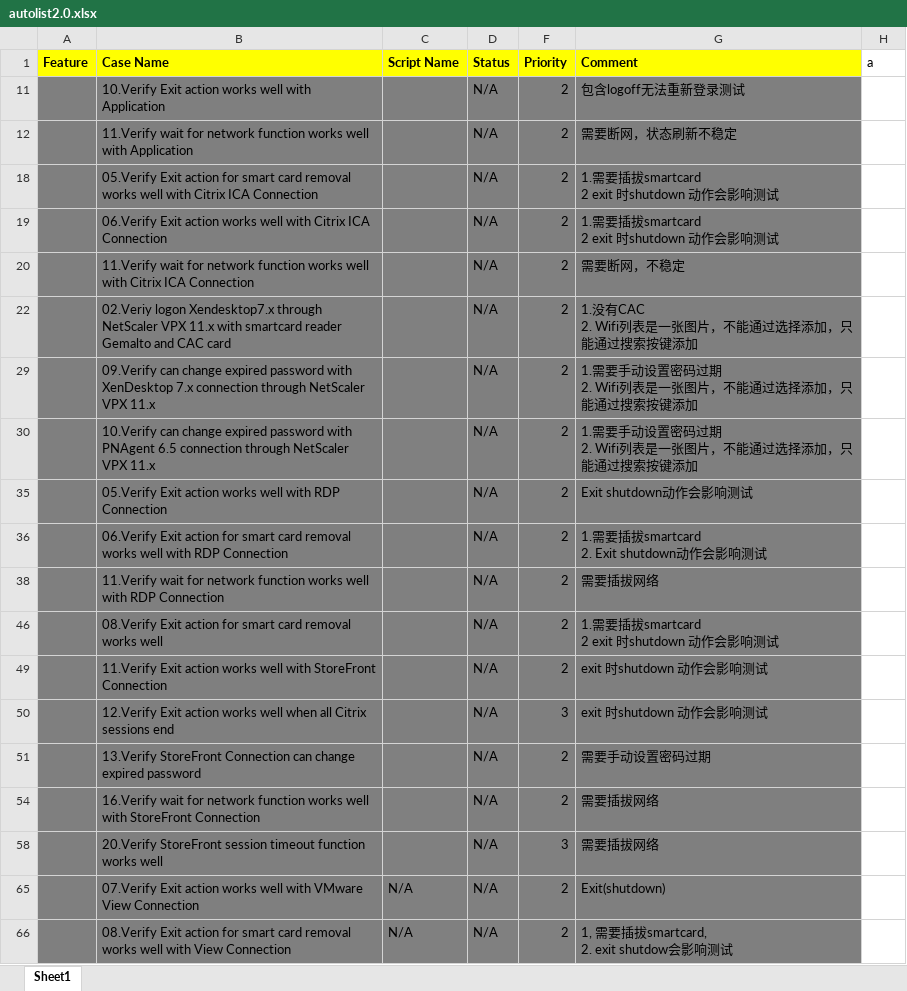
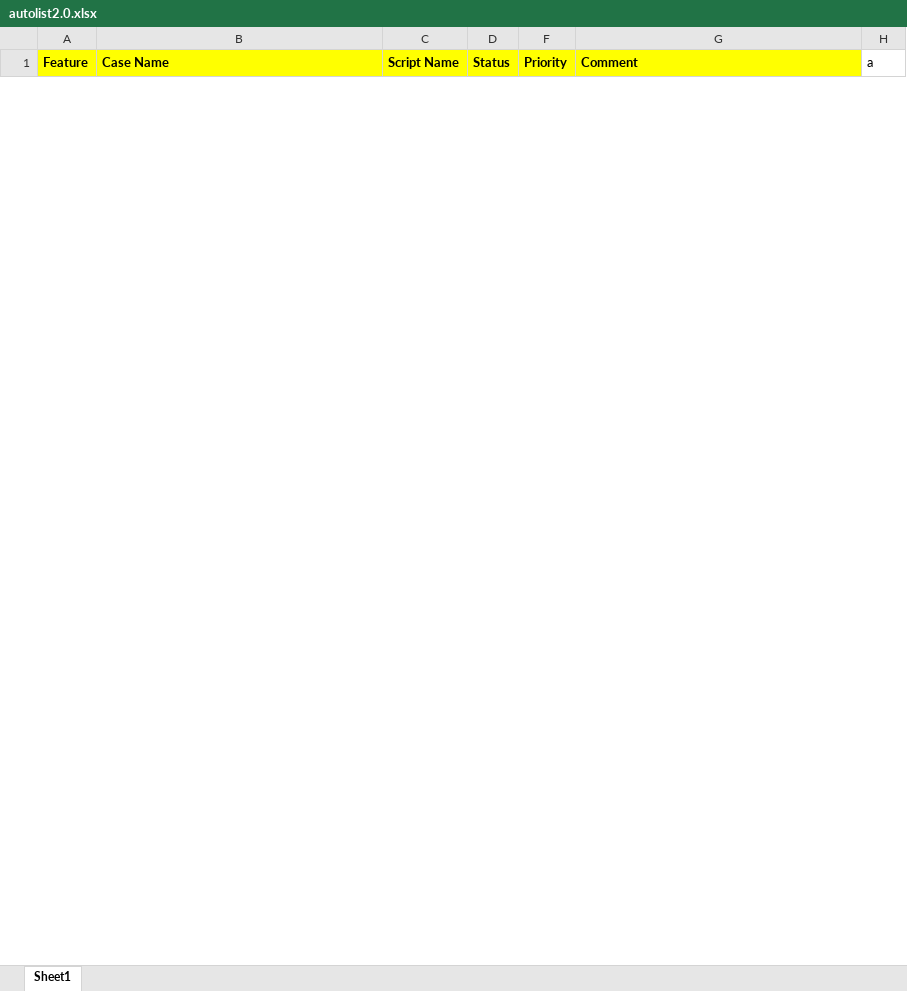
Before and after one commit to nettlay/HPEasyShell, an Excel workbook: Misc/autolist2.0.xlsx, sheet Sheet1, drawn as a sheet; only a part is shown; values as stored, in another font and other column widths than the file's, no borders; removed rows and columns are numbered as before the commit, all else as after; ↵ is a line break in a cell; the diff covers the shown part only; the diff names each change by its address in the sheet, - before the commit and + after, or states it on an @@ line.

```diff
--- a/Misc/autolist2.0.xlsx (sheet Sheet1)
+++ b/Misc/autolist2.0.xlsx (sheet Sheet1)
@@ row 11 hidden:  | 10.Verify Exit action works well with Application |  | N/A | 2 | 包含logoff无法重新登录测试 @@
@@ row 12 hidden:  | 11.Verify wait for network function works well with Application |  | N/A | 2 | 需要断网，状态刷新不稳定 @@
@@ row 18 hidden:  | 05.Verify Exit action for smart card removal works well with Citrix ICA Connection |  | N/A | 2 | 1.需要插拔smartcard ↵ 2 exit 时shutdown 动作会影响测试 @@
@@ row 19 hidden:  | 06.Verify Exit action works well with Citrix ICA Connection |  | N/A | 2 | 1.需要插拔smartcard ↵ 2 exit 时shutdown 动作会影响测试 @@
@@ row 20 hidden:  | 11.Verify wait for network function works well with Citrix ICA Connection |  | N/A | 2 | 需要断网，不稳定 @@
@@ row 22 hidden:  | 02.Veriy logon Xendesktop7.x through NetScaler VPX 11.x with smartcard reader Gemalto and CAC card |  | N/A | 2 | 1.没有CAC ↵ 2. Wifi列表是一张图片，不能通过选择添加，只能通过搜索按键添加 @@
@@ row 29 hidden:  | 09.Verify can change expired password with XenDesktop 7.x connection through NetScaler VPX 11.x |  | N/A | 2 | 1.需要手动设置密码过期 ↵ 2. Wifi列表是一张图片，不能通过选择添加，只能通过搜索按键添加 @@
@@ row 30 hidden:  | 10.Verify can change expired password with PNAgent 6.5 connection through NetScaler VPX 11.x |  | N/A | 2 | 1.需要手动设置密码过期 ↵ 2. Wifi列表是一张图片，不能通过选择添加，只能通过搜索按键添加 @@
@@ row 35 hidden:  | 05.Verify Exit action works well with RDP Connection |  | N/A | 2 | Exit shutdown动作会影响测试 @@
@@ row 36 hidden:  | 06.Verify Exit action for smart card removal works well with RDP Connection |  | N/A | 2 | 1.需要插拔smartcard ↵ 2. Exit shutdown动作会影响测试 @@
@@ row 38 hidden:  | 11.Verify wait for network function works well with RDP Connection |  | N/A | 2 | 需要插拔网络 @@
@@ row 46 hidden:  | 08.Verify Exit action for smart card removal works well |  | N/A | 2 | 1.需要插拔smartcard ↵ 2 exit 时shutdown 动作会影响测试 @@
@@ row 49 hidden:  | 11.Verify Exit action works well with StoreFront Connection |  | N/A | 2 | exit 时shutdown 动作会影响测试 @@
@@ row 50 hidden:  | 12.Verify Exit action works well when all Citrix sessions end |  | N/A | 3 | exit 时shutdown 动作会影响测试 @@
@@ row 51 hidden:  | 13.Verify StoreFront Connection can change expired password |  | N/A | 2 | 需要手动设置密码过期 @@
@@ row 54 hidden:  | 16.Verify wait for network function works well with StoreFront Connection |  | N/A | 2 | 需要插拔网络 @@
@@ row 58 hidden:  | 20.Verify StoreFront session timeout function works well |  | N/A | 3 | 需要插拔网络 @@
@@ row 65 hidden:  | 07.Verify Exit action works well with VMware View Connection | N/A | N/A | 2 | Exit(shutdown) @@
@@ row 66 hidden:  | 08.Verify Exit action for smart card removal works well with View Connection | N/A | N/A | 2 | 1, 需要插拔smartcard, ↵ 2. exit shutdow会影响测试 @@
```
Also changed, not shown: 3 removed rows and 85 hidden or unhidden rows elsewhere in this sheet, hidden cells, Test_Data/TEST_PLAN_HPEasyshell.xlsx, 9 other files.
